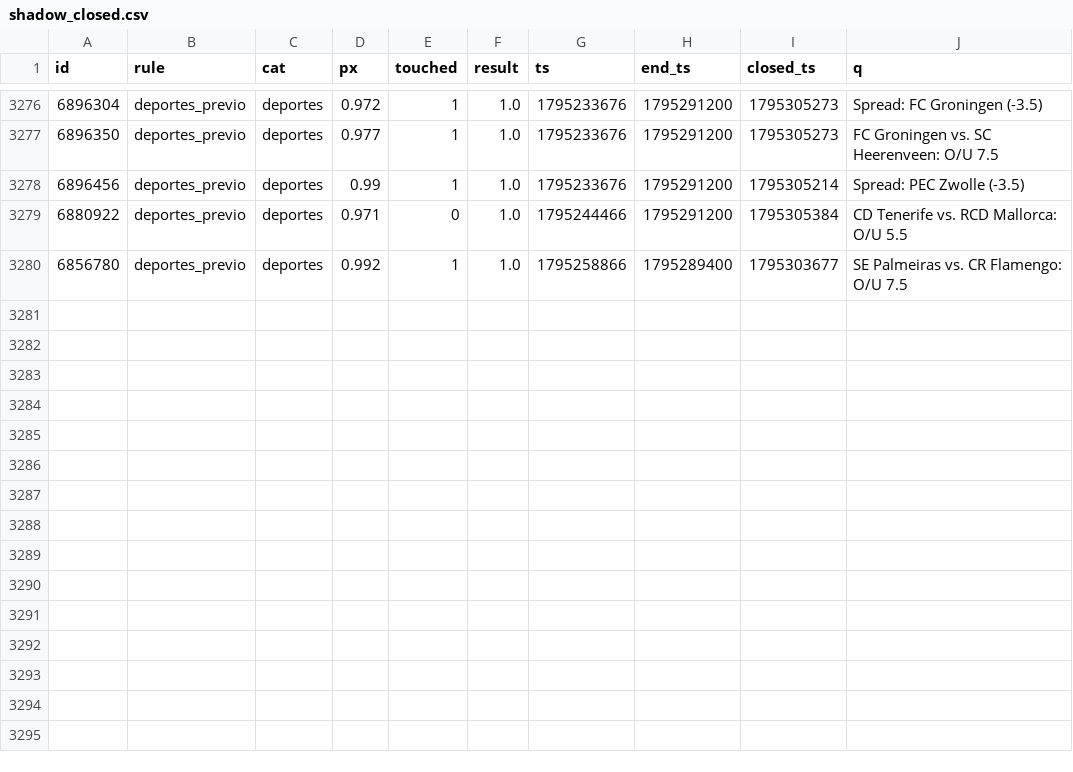
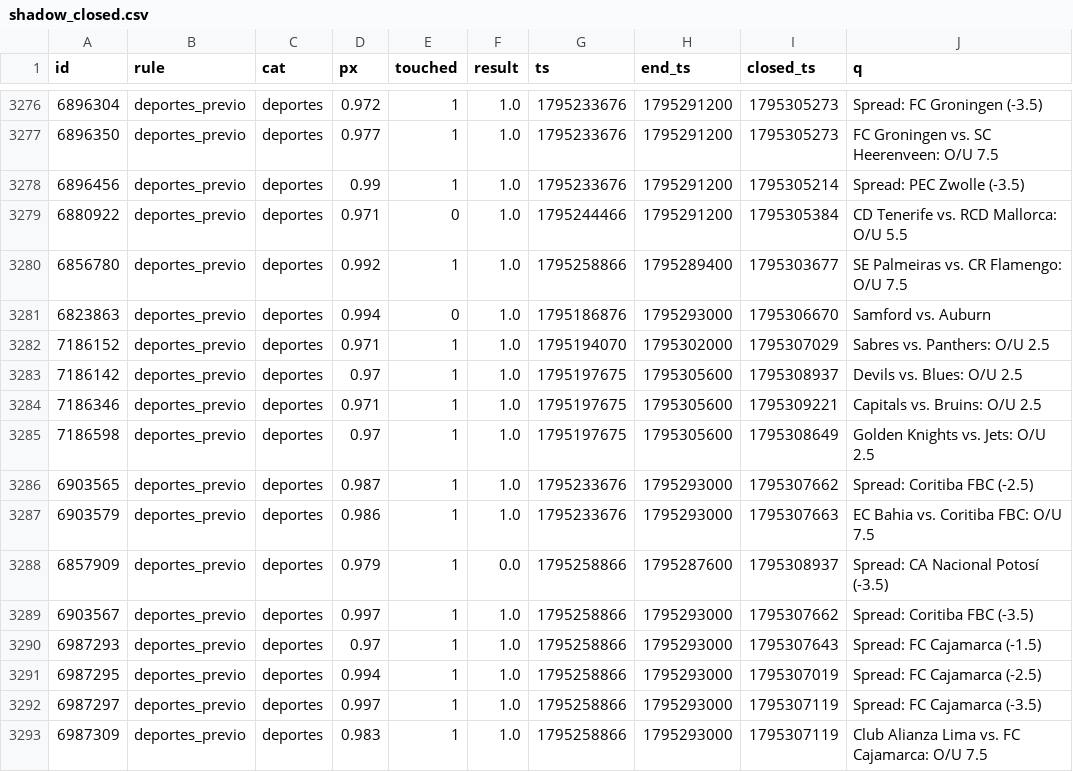
Before and after one commit to changelcerdajr-svg/changelpina, a CSV file: sweeper/data/paper/shadow_closed.csv, drawn as a sheet; only a part is shown, gaps mark what is left out; the diff names each change by its address in the sheet, - before the commit and + after, or states it on an @@ line.

```diff
--- a/sweeper/data/paper/shadow_closed.csv
+++ b/sweeper/data/paper/shadow_closed.csv
+row 3281: 6823863 | deportes_previo | deportes | 0.994 | 0 | 1.0 | 1795186876 | 1795293000 | 1795306670 | Samford vs. Auburn
+row 3282: 7186152 | deportes_previo | deportes | 0.971 | 1 | 1.0 | 1795194070 | 1795302000 | 1795307029 | Sabres vs. Panthers: O/U 2.5
+row 3283: 7186142 | deportes_previo | deportes | 0.97 | 1 | 1.0 | 1795197675 | 1795305600 | 1795308937 | Devils vs. Blues: O/U 2.5
+row 3284: 7186346 | deportes_previo | deportes | 0.971 | 1 | 1.0 | 1795197675 | 1795305600 | 1795309221 | Capitals vs. Bruins: O/U 2.5
+row 3285: 7186598 | deportes_previo | deportes | 0.97 | 1 | 1.0 | 1795197675 | 1795305600 | 1795308649 | Golden Knights vs. Jets: O/U 2.5
+row 3286: 6903565 | deportes_previo | deportes | 0.987 | 1 | 1.0 | 1795233676 | 1795293000 | 1795307662 | Spread: Coritiba FBC (-2.5)
+row 3287: 6903579 | deportes_previo | deportes | 0.986 | 1 | 1.0 | 1795233676 | 1795293000 | 1795307663 | EC Bahia vs. Coritiba FBC: O/U 7.5
+row 3288: 6857909 | deportes_previo | deportes | 0.979 | 1 | 0.0 | 1795258866 | 1795287600 | 1795308937 | Spread: CA Nacional Potosí (-3.5)
+row 3289: 6903567 | deportes_previo | deportes | 0.997 | 1 | 1.0 | 1795258866 | 1795293000 | 1795307662 | Spread: Coritiba FBC (-3.5)
+row 3290: 6987293 | deportes_previo | deportes | 0.97 | 1 | 1.0 | 1795258866 | 1795293000 | 1795307643 | Spread: FC Cajamarca (-1.5)
+row 3291: 6987295 | deportes_previo | deportes | 0.994 | 1 | 1.0 | 1795258866 | 1795293000 | 1795307019 | Spread: FC Cajamarca (-2.5)
+row 3292: 6987297 | deportes_previo | deportes | 0.997 | 1 | 1.0 | 1795258866 | 1795293000 | 1795307119 | Spread: FC Cajamarca (-3.5)
+row 3293: 6987309 | deportes_previo | deportes | 0.983 | 1 | 1.0 | 1795258866 | 1795293000 | 1795307119 | Club Alianza Lima vs. FC Cajamarca: O/U 7.5
```
Also changed, not shown: 7 other files.
